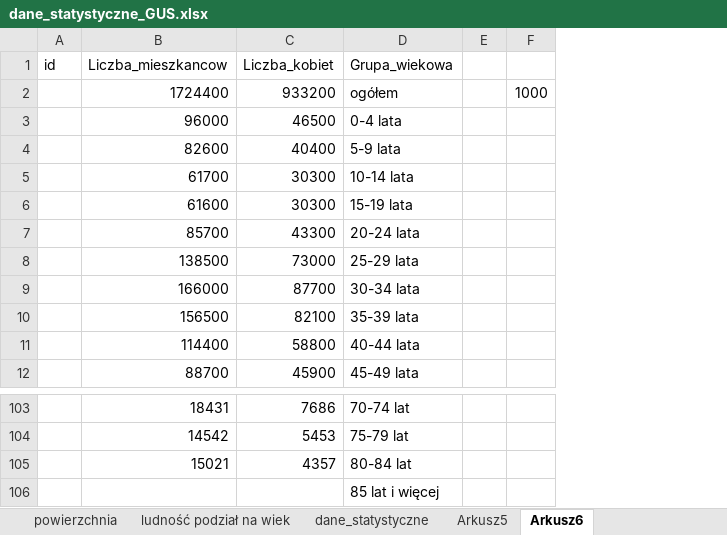
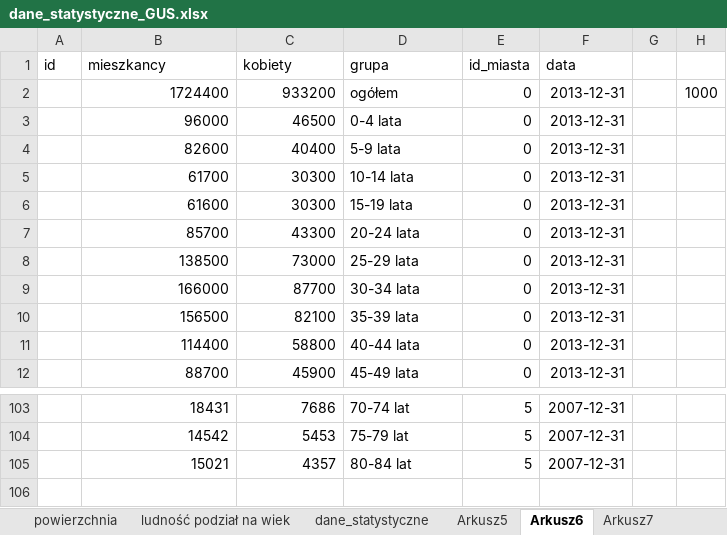
Before and after one commit to weronikaramus/gitrepo, an Excel workbook: baza_danych/dane_statystyczne_GUS.xlsx, sheet Arkusz6, drawn as a sheet; only a part is shown, gaps mark what is left out; values as stored, in another font and other column widths than the file's, no borders; removed rows and columns are numbered as before the commit, all else as after; the diff names each change by its address in the sheet, - before the commit and + after, or states it on an @@ line.

```diff
--- a/baza_danych/dane_statystyczne_GUS.xlsx (sheet Arkusz6)
+++ b/baza_danych/dane_statystyczne_GUS.xlsx (sheet Arkusz6)
+sheet tab: Arkusz7
+column E, rows 2-12: all 0; rows 103-105: all 5
+column F, rows 2-12: all 2013-12-31; rows 103-105: all 2007-12-31
-row 1: id | Liczba_mieszkancow | Liczba_kobiet | Grupa_wiekowa
+row 1: id | mieszkancy | kobiety | grupa | id_miasta | data
-row 106:  |  |  | 85 lat i więcej
```
Also changed, not shown: 1 other file.
